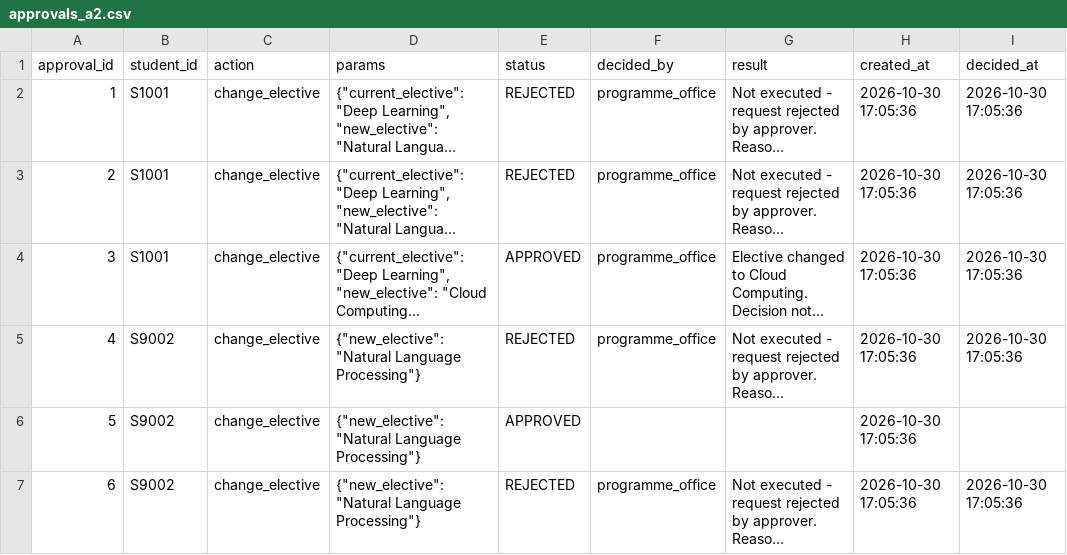
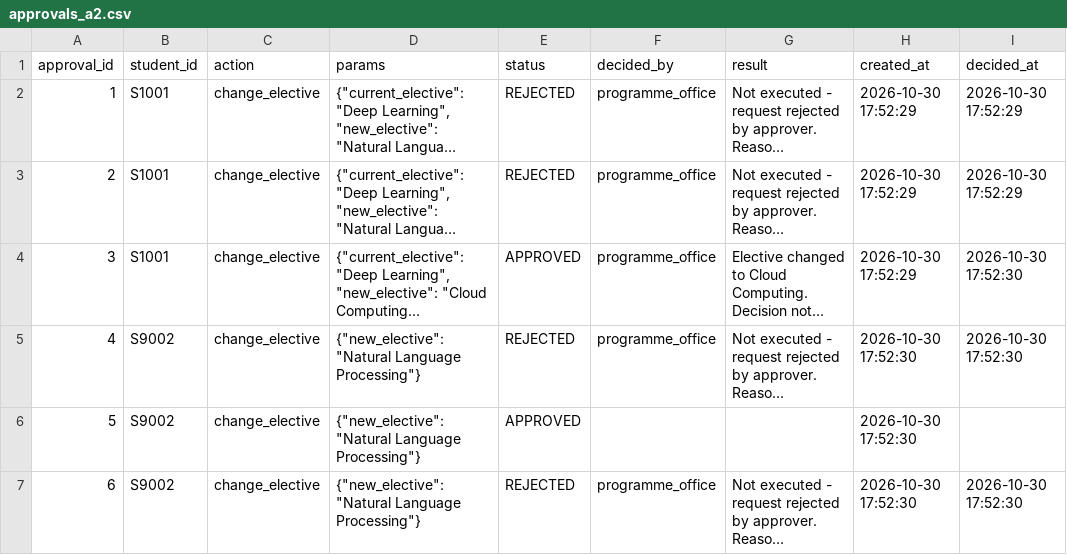
Before and after one commit to Akashgiri95/Student-Support-Agent-2, a CSV file: results/approvals_a2.csv, drawn as a sheet; long unchanged cells end in …; the diff names each change by its address in the sheet, - before the commit and + after, or states it on an @@ line.

```diff
--- a/results/approvals_a2.csv
+++ b/results/approvals_a2.csv
-H2:H4 (created_at): 2026-10-30 17:05:36
+H2:H4 (created_at): 2026-10-30 17:52:29
-I2:I3 (decided_at): 2026-10-30 17:05:36
+I2:I3 (decided_at): 2026-10-30 17:52:29
-I4:I5 (decided_at): 2026-10-30 17:05:36
+I4:I5 (decided_at): 2026-10-30 17:52:30
-H5:H7 (created_at): 2026-10-30 17:05:36
+H5:H7 (created_at): 2026-10-30 17:52:30
-I7 (decided_at): 2026-10-30 17:05:36
+I7 (decided_at): 2026-10-30 17:52:30
```
Also changed, not shown: results/audit_log_a2.csv, results/eval_a1.csv, 9 other files.
